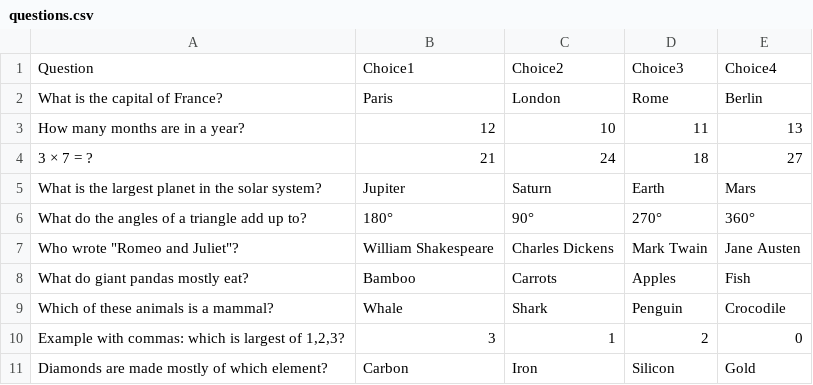
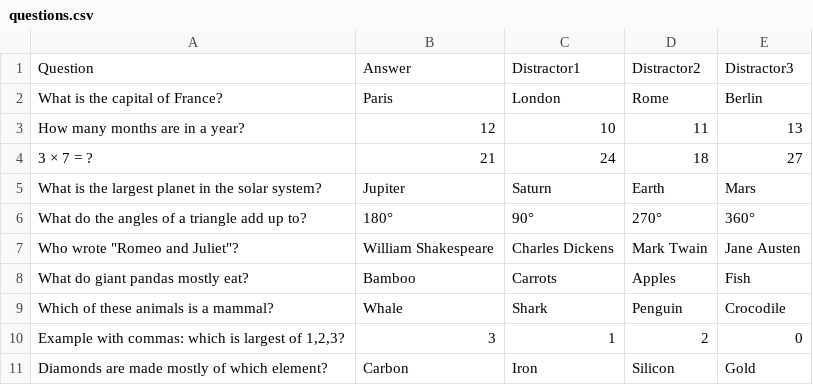
Before and after one commit to MrWengKB/ELMiner, a CSV file: questions.csv, drawn as a sheet.

```diff
--- a/questions.csv
+++ b/questions.csv
@@ -1,2 +1,2 @@
-Question,Choice1,Choice2,Choice3,Choice4
+Question,Answer,Distractor1,Distractor2,Distractor3
 What is the capital of France?,Paris,London,Rome,Berlin
```
Also changed, not shown: 2 other files.
